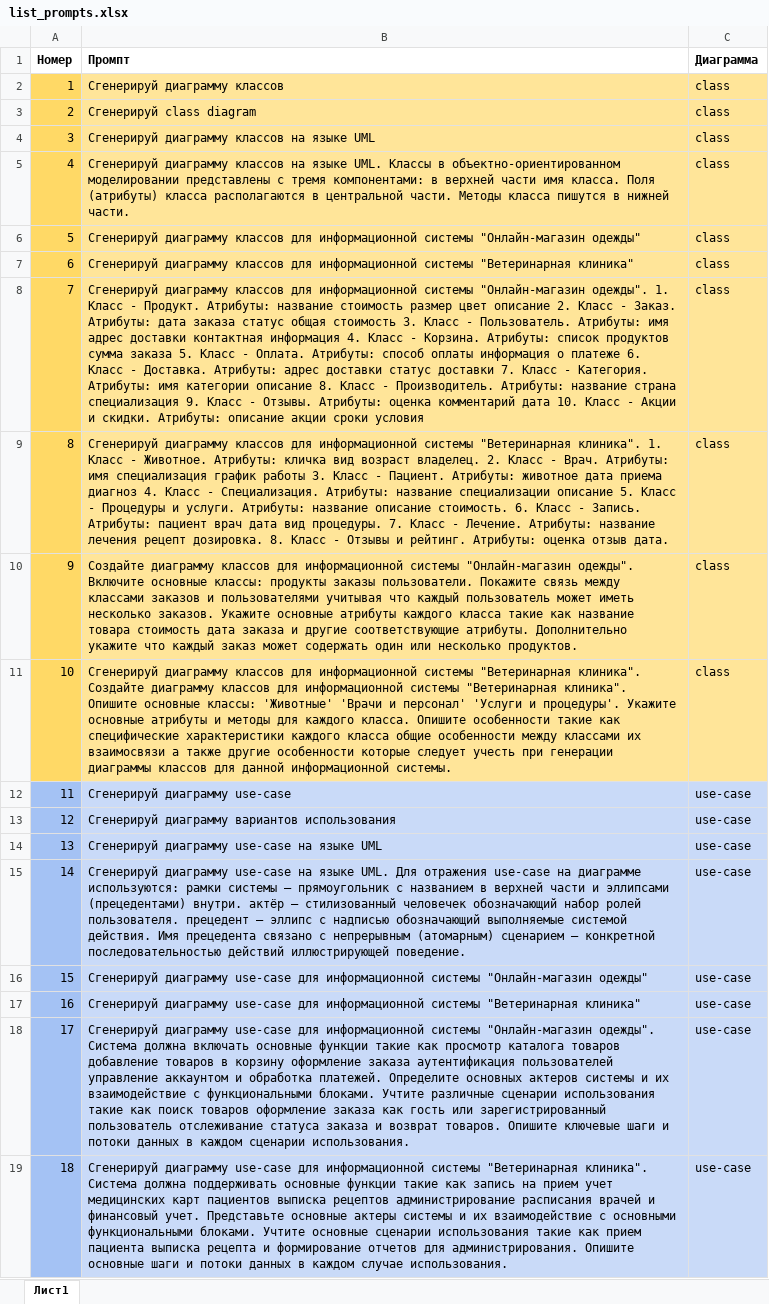
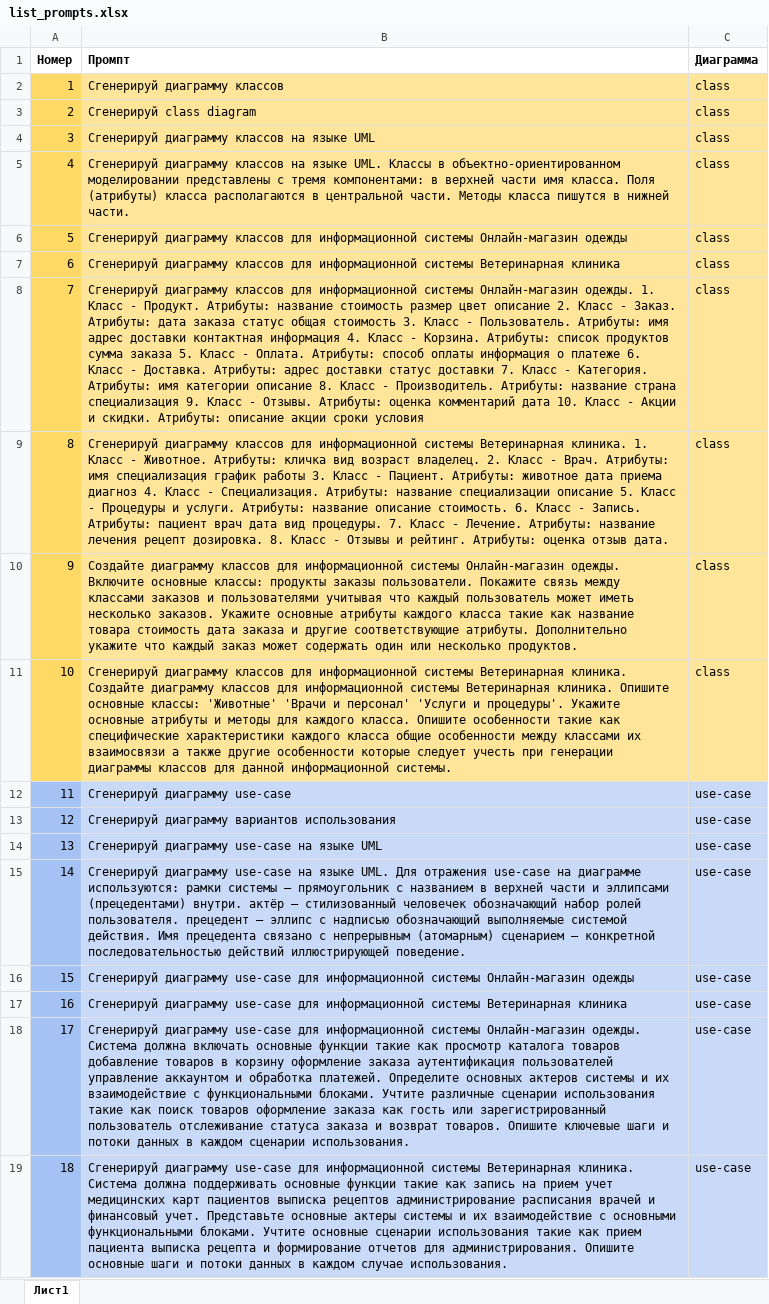
Before and after one commit to DianaShiryaeva/tiv_gen_models, an Excel workbook: list_prompts.xlsx, sheet Лист1, drawn as a sheet; only a part is shown; values as stored, in another font and other column widths than the file's, no borders; the diff covers the shown part only; the diff names each change by its address in the sheet, - before the commit and + after, or states it on an @@ line.

```diff
--- a/list_prompts.xlsx (sheet Лист1)
+++ b/list_prompts.xlsx (sheet Лист1)
-B6 (Промпт): …информационной системы "Онлайн-магазин одежды"
+B6 (Промпт): …информационной системы Онлайн-магазин одежды
-B7 (Промпт): …информационной системы "Ветеринарная клиника"
+B7 (Промпт): …информационной системы Ветеринарная клиника
-B8 (Промпт): …информационной системы "Онлайн-магазин одежды". 1. Класс…
+B8 (Промпт): …информационной системы Онлайн-магазин одежды. 1. Класс…
-B9 (Промпт): …информационной системы "Ветеринарная клиника". 1. Класс…
+B9 (Промпт): …информационной системы Ветеринарная клиника. 1. Класс…
-B10 (Промпт): …информационной системы "Онлайн-магазин одежды". Включите основные…
+B10 (Промпт): …информационной системы Онлайн-магазин одежды. Включите основные…
-B11 (Промпт): …информационной системы "Ветеринарная клиника". Создайте диаграмму классов для информационной системы "Ветеринарная клиника". Опишите основные…
+B11 (Промпт): …информационной системы Ветеринарная клиника. Создайте диаграмму классов для информационной системы Ветеринарная клиника. Опишите основные…
-B16 (Промпт): …информационной системы "Онлайн-магазин одежды"
+B16 (Промпт): …информационной системы Онлайн-магазин одежды
-B17 (Промпт): …информационной системы "Ветеринарная клиника"
+B17 (Промпт): …информационной системы Ветеринарная клиника
-B18 (Промпт): …информационной системы "Онлайн-магазин одежды". Система должна…
+B18 (Промпт): …информационной системы Онлайн-магазин одежды. Система должна…
-B19 (Промпт): …информационной системы "Ветеринарная клиника". Система должна…
+B19 (Промпт): …информационной системы Ветеринарная клиника. Система должна…
```
Also changed, not shown: 15 edited cells elsewhere in this sheet, 1 other file.
